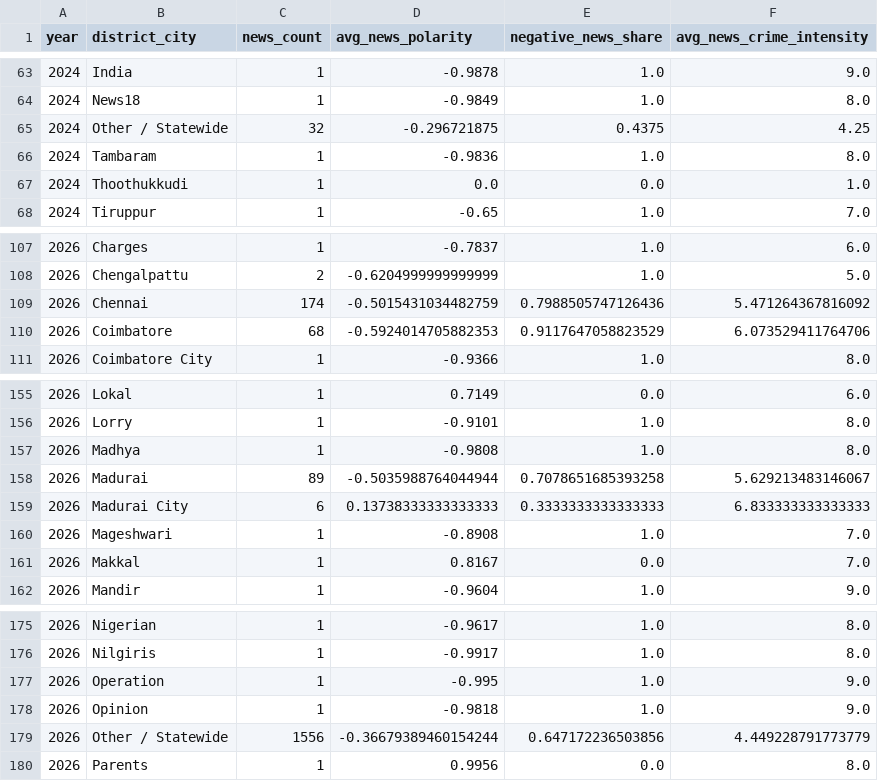
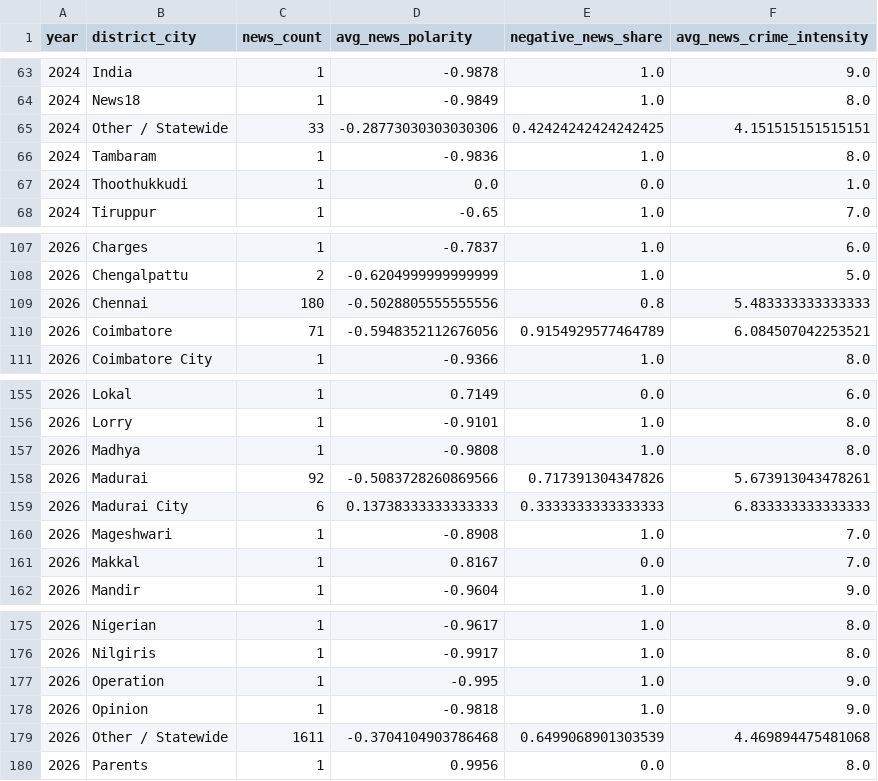
Before and after one commit to darthmeow20/CRIMECAST, a CSV file: model_outputs/news_signals.csv, drawn as a sheet; only a part is shown, gaps mark what is left out.

```diff
--- a/model_outputs/news_signals.csv
+++ b/model_outputs/news_signals.csv
@@ -64,3 +64,3 @@ year,district_city,news_count,avg_news_polarity,negative_news_share,avg_news_cri
 2024,News18,1,-0.9849,1.0,8.0
-2024,Other / Statewide,32,-0.296721875,0.4375,4.25
+2024,Other / Statewide,33,-0.28773030303030306,0.42424242424242425,4.151515151515151
 2024,Tambaram,1,-0.9836,1.0,8.0
@@ -108,4 +108,4 @@ year,district_city,news_count,avg_news_polarity,negative_news_share,avg_news_cri
 2026,Chengalpattu,2,-0.6204999999999999,1.0,5.0
-2026,Chennai,174,-0.5015431034482759,0.7988505747126436,5.471264367816092
-2026,Coimbatore,68,-0.5924014705882353,0.9117647058823529,6.073529411764706
+2026,Chennai,180,-0.5028805555555556,0.8,5.483333333333333
+2026,Coimbatore,71,-0.5948352112676056,0.9154929577464789,6.084507042253521
 2026,Coimbatore City,1,-0.9366,1.0,8.0
@@ -157,3 +157,3 @@ year,district_city,news_count,avg_news_polarity,negative_news_share,avg_news_cri
 2026,Madhya,1,-0.9808,1.0,8.0
-2026,Madurai,89,-0.5035988764044944,0.7078651685393258,5.629213483146067
+2026,Madurai,92,-0.5083728260869566,0.717391304347826,5.673913043478261
 2026,Madurai City,6,0.13738333333333333,0.3333333333333333,6.833333333333333
@@ -178,3 +178,3 @@ year,district_city,news_count,avg_news_polarity,negative_news_share,avg_news_cri
 2026,Opinion,1,-0.9818,1.0,9.0
-2026,Other / Statewide,1556,-0.36679389460154244,0.647172236503856,4.449228791773779
+2026,Other / Statewide,1611,-0.3704104903786468,0.6499068901303539,4.469894475481068
 2026,Parents,1,0.9956,0.0,8.0
```
Also changed, not shown: 6 other files.
